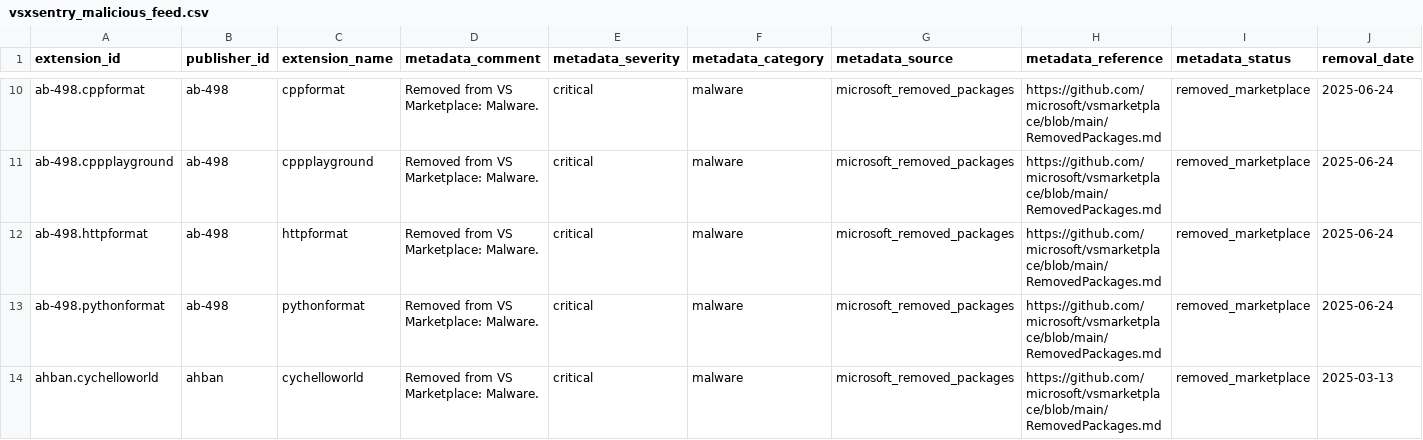
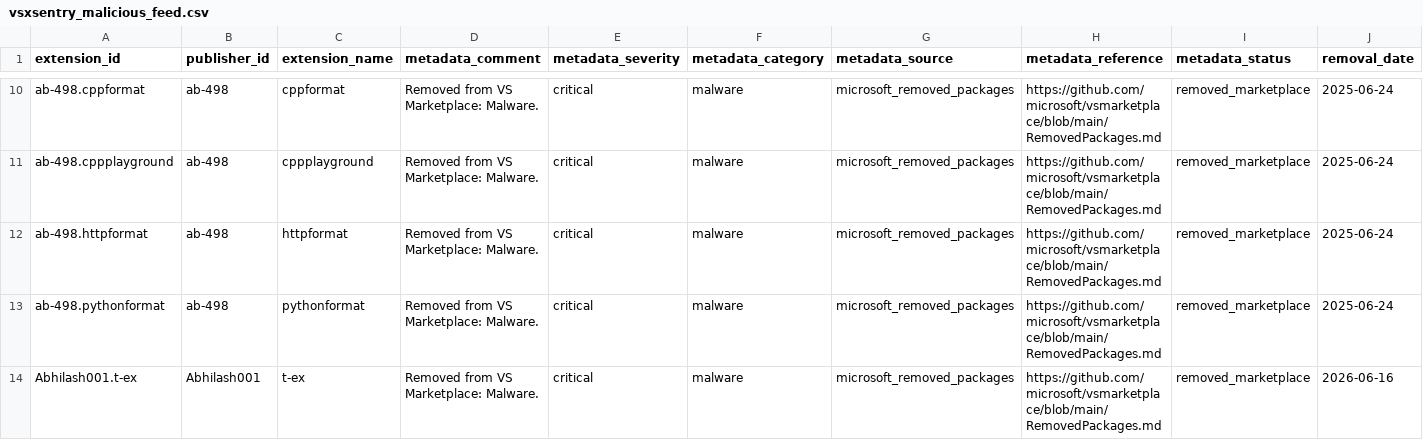
Before and after one commit to vsxsentry/vsxsentry.github.io, a CSV file: feeds/vsxsentry_malicious_feed.csv, drawn as a sheet; only a part is shown, gaps mark what is left out; the shorter side is filled out with more unchanged rows; the diff covers the shown part only.

```diff
--- a/feeds/vsxsentry_malicious_feed.csv
+++ b/feeds/vsxsentry_malicious_feed.csv
@@ -13 +13,2 @@ ab-498.httpformat,ab-498,httpformat,Removed from VS Marketplace: Malware.,critic
 ab-498.pythonformat,ab-498,pythonformat,Removed from VS Marketplace: Malware.,critical,malware,microsoft_removed_packages,https://github.com/microsoft/vsmarketplace/blob/main/RemovedPackages.md,removed_marketplace,2025-06-24
+Abhilash001.t-ex,Abhilash001,t-ex,Removed from VS Marketplace: Malware.,critical,malware,microsoft_removed_packages,https://github.com/microsoft/vsmarketplace/blob/main/RemovedPackages.md,removed_marketplace,2026-06-16
```
Also changed, not shown: 13 added rows elsewhere in this file, feeds/vsxsentry_feed.csv, feeds/vsxsentry_opencti_import.csv, 13 other files.
